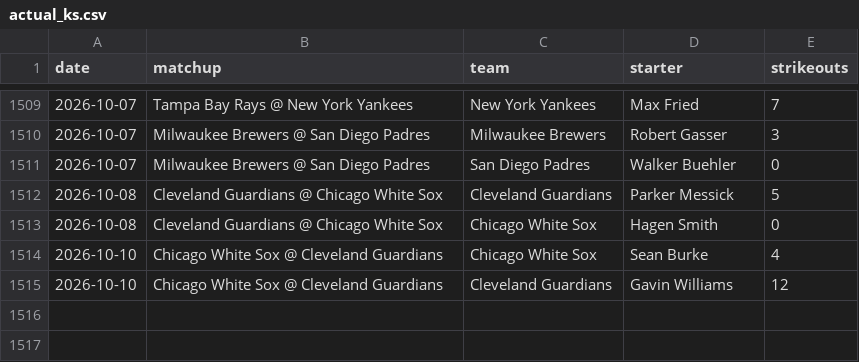
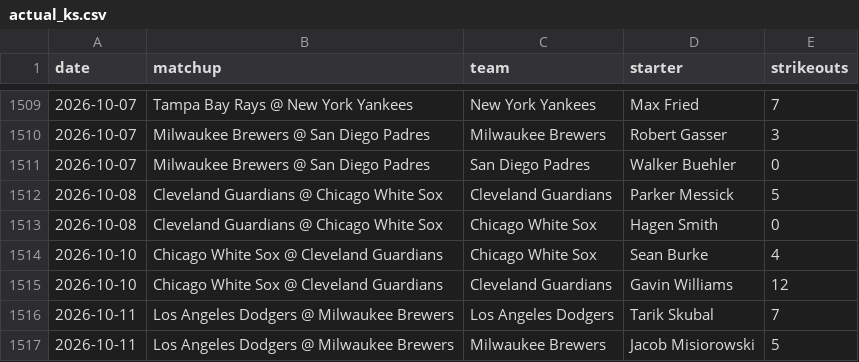
Before and after one commit to edwardk38/bump-engine, a CSV file: data/actual_ks.csv, drawn as a sheet; only a part is shown, gaps mark what is left out; the diff names each change by its address in the sheet, - before the commit and + after, or states it on an @@ line.

```diff
--- a/data/actual_ks.csv
+++ b/data/actual_ks.csv
+row 1516: 2026-10-11 | Los Angeles Dodgers @ Milwaukee Brewers | Los Angeles Dodgers | Tarik Skubal | 7
+row 1517: 2026-10-11 | Los Angeles Dodgers @ Milwaukee Brewers | Milwaukee Brewers | Jacob Misiorowski | 5
```
Also changed, not shown: 8 other files.
